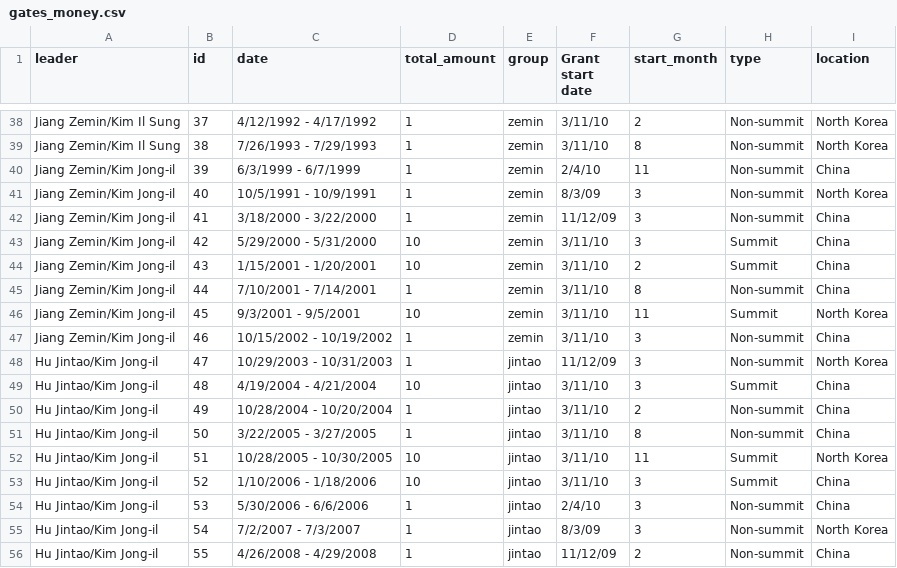
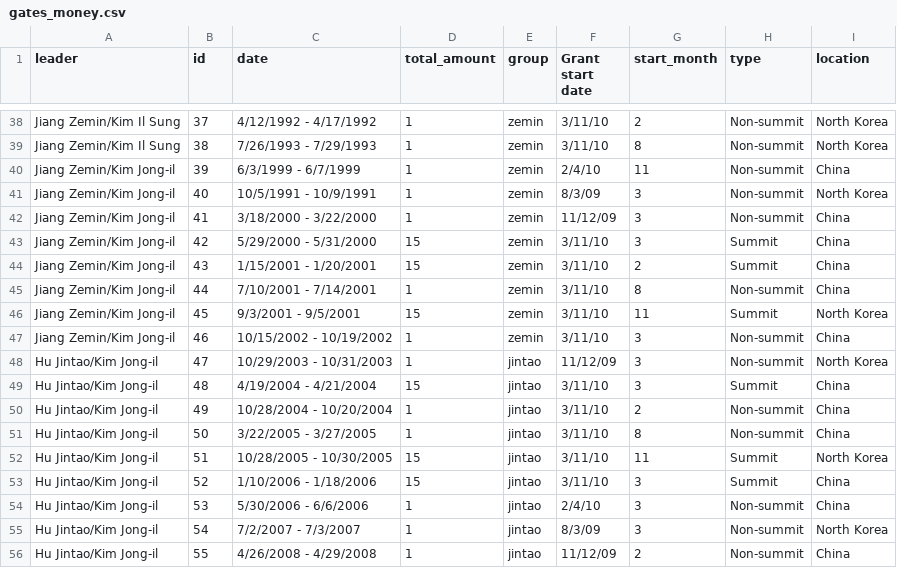
Before and after one commit to willahine/beyondparallel, a CSV file: interactive/bubble_chart-gh-pages_original/data/gates_money.csv, drawn as a sheet; only a part is shown, gaps mark what is left out; the diff covers the shown part only.

```diff
--- a/interactive/bubble_chart-gh-pages_original/data/gates_money.csv
+++ b/interactive/bubble_chart-gh-pages_original/data/gates_money.csv
@@ -42,13 +42,13 @@ Jiang Zemin/Kim Jong-il,40,10/5/1991 - 10/9/1991,1,zemin,8/3/09,3,Non-summit,Nor
 Jiang Zemin/Kim Jong-il,41,3/18/2000 - 3/22/2000,1,zemin,11/12/09,3,Non-summit,China
-Jiang Zemin/Kim Jong-il,42,5/29/2000 - 5/31/2000,10,zemin,3/11/10,3,Summit,China
-Jiang Zemin/Kim Jong-il,43,1/15/2001 - 1/20/2001,10,zemin,3/11/10,2,Summit,China
+Jiang Zemin/Kim Jong-il,42,5/29/2000 - 5/31/2000,15,zemin,3/11/10,3,Summit,China
+Jiang Zemin/Kim Jong-il,43,1/15/2001 - 1/20/2001,15,zemin,3/11/10,2,Summit,China
 Jiang Zemin/Kim Jong-il,44,7/10/2001 - 7/14/2001,1,zemin,3/11/10,8,Non-summit,China
-Jiang Zemin/Kim Jong-il,45,9/3/2001 - 9/5/2001,10,zemin,3/11/10,11,Summit,North Korea
+Jiang Zemin/Kim Jong-il,45,9/3/2001 - 9/5/2001,15,zemin,3/11/10,11,Summit,North Korea
 Jiang Zemin/Kim Jong-il,46,10/15/2002 - 10/19/2002,1,zemin,3/11/10,3,Non-summit,China
 Hu Jintao/Kim Jong-il,47,10/29/2003 - 10/31/2003,1,jintao,11/12/09,3,Non-summit,North Korea
-Hu Jintao/Kim Jong-il,48,4/19/2004 - 4/21/2004,10,jintao,3/11/10,3,Summit,China
+Hu Jintao/Kim Jong-il,48,4/19/2004 - 4/21/2004,15,jintao,3/11/10,3,Summit,China
 Hu Jintao/Kim Jong-il,49,10/28/2004 - 10/20/2004,1,jintao,3/11/10,2,Non-summit,China
 Hu Jintao/Kim Jong-il,50,3/22/2005 - 3/27/2005,1,jintao,3/11/10,8,Non-summit,China
-Hu Jintao/Kim Jong-il,51,10/28/2005 - 10/30/2005,10,jintao,3/11/10,11,Summit,North Korea
-Hu Jintao/Kim Jong-il,52,1/10/2006 - 1/18/2006,10,jintao,3/11/10,3,Summit,China
+Hu Jintao/Kim Jong-il,51,10/28/2005 - 10/30/2005,15,jintao,3/11/10,11,Summit,North Korea
+Hu Jintao/Kim Jong-il,52,1/10/2006 - 1/18/2006,15,jintao,3/11/10,3,Summit,China
 Hu Jintao/Kim Jong-il,53,5/30/2006 - 6/6/2006,1,jintao,2/4/10,3,Non-summit,China
```
Also changed, not shown: 19 edited cells elsewhere in this file.
